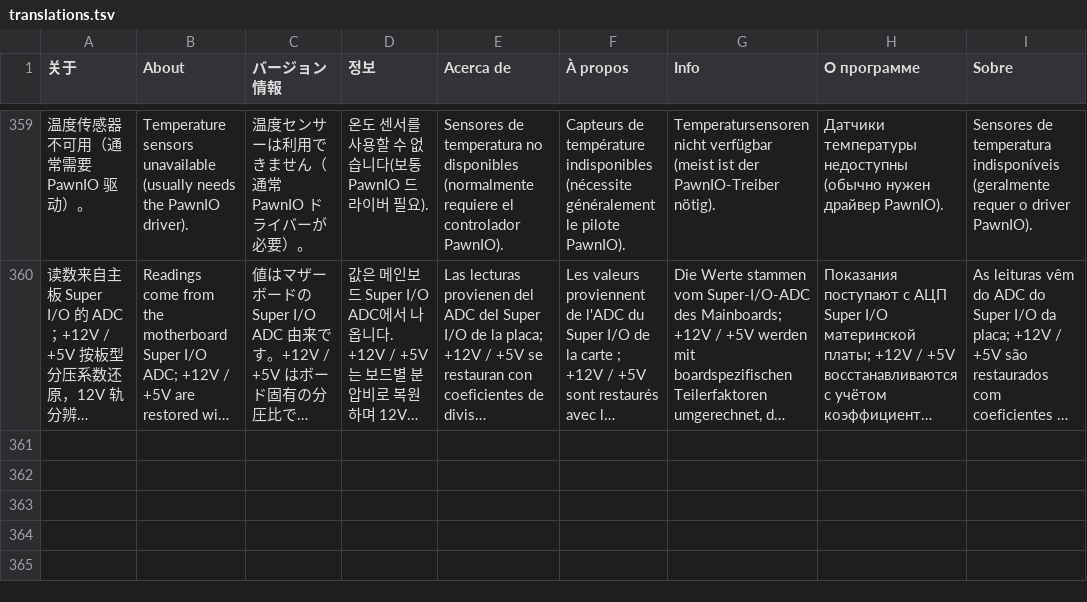
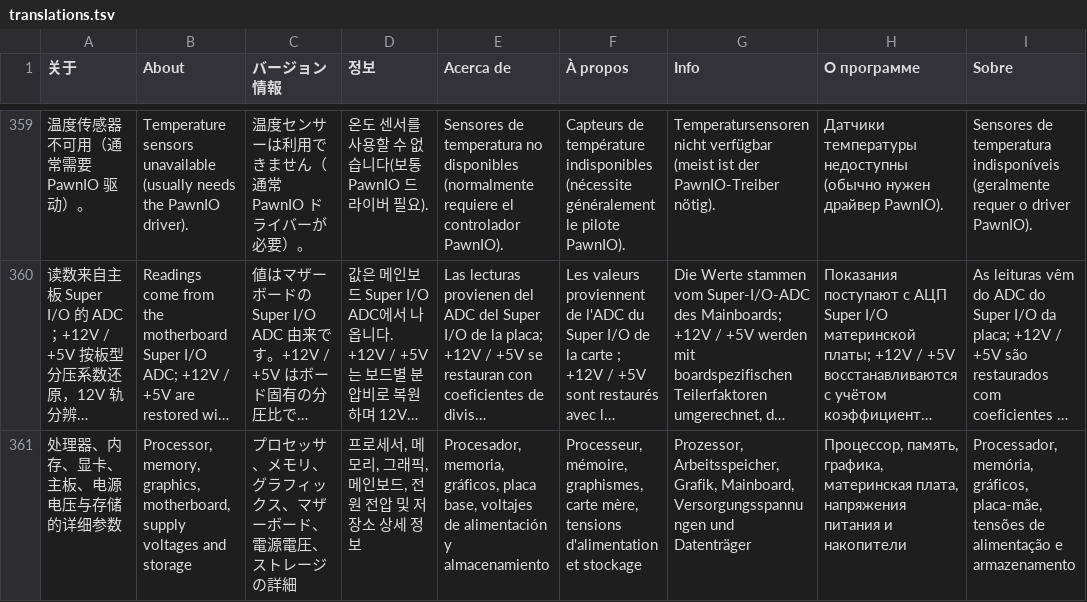
Before and after one commit to Horizen5/Win11Toolbox, a TSV file: Localization/translations.tsv, drawn as a sheet; only a part is shown, gaps mark what is left out; long unchanged cells end in …; the diff covers the shown part only; the diff names each change by its address in the sheet, - before the commit and + after, or states it on an @@ line.

Commit message:
refactor: v1.3.1 电源电压迁到硬件信息页，系数按同源对照校准
页面：硬件信息新增「电源电压」选项卡（三路主轨 + 可折叠的其他电压），3 秒刷新、离开页面停表；风扇页移除电压区，回归风扇与温度。电压面板抽成 Controls/VoltageBoard.cs 复用。

校准：去掉手动倍率输入与 config 里的 VoltageGains/VoltageOffsets，板型系数改为实测值 +12V ×11.98、+5V ×5.02、+3.3V ×1。做法是与 HWiNFO 的公开 Shared Memory 接口在同一时间窗内逐秒对照反推，三路差异 12V −0.003‰、5V 0.000‰、3.3V 0.000‰（改前为 1.669‰ / 3.984‰ / 一致）。未使用其代码、驱动或数据。

性能：FanController 增加 Shared 单例，硬件信息页与风扇页共用一份 LHM 实例，避免重复加载驱动与两处读数差一帧。

诊断：新增 --voltsample <秒> [csv] 零窗口连续采样、--shot 的 --tab N 指定选项卡离屏截图。版本号 1.3.0 → 1.3.1，README 补对照方法与精度边界。

```diff
--- a/Localization/translations.tsv
+++ b/Localization/translations.tsv
+row 361: 处理器、内存、显卡、主板、电源电压与存储的详细参数 | Processor, memory, graphics, motherboard, supply voltages and storage | プロセッサ、メモリ、グラフィックス、マザーボード、電源電圧、ストレージの詳細 | 프로세서, 메모리, 그래픽, 메인보드, 전원 전압 및 저장소 상세 정보 | Procesador, memoria, gráficos, placa base, voltajes de alimentación y almacenamiento | Processeur, mémoire, graphismes, carte mère, tensions d'alimentation et stockage | Prozessor, Arbeitsspeicher, Grafik, Mainboard, Versorgungsspannungen und Datenträger | Процессор, память, графика, материнская плата, напряжения питания и накопители | Processador, memória, gráficos, placa-mãe, tensões de alimentação e armazenamento
```
Also changed, not shown: 2 added rows elsewhere in this file, 13 other files.
